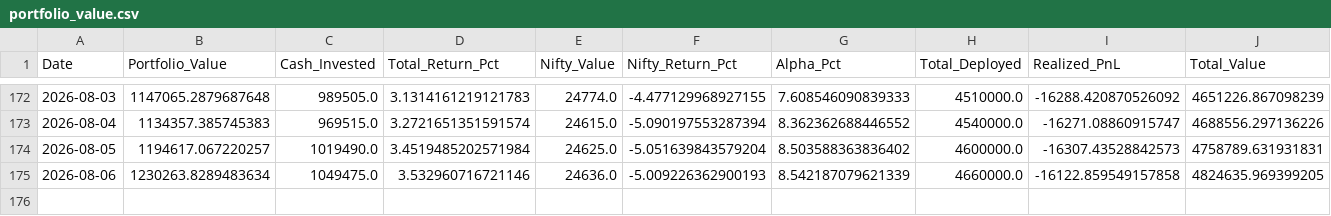
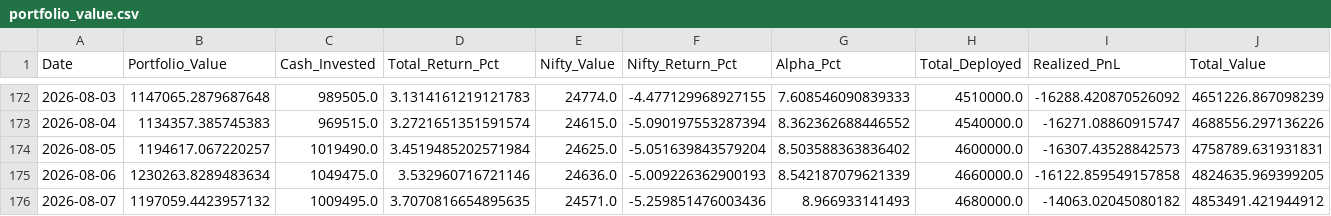
Before and after one commit to hitkarsh-singh/screener-tracker, a CSV file: data/portfolio_value.csv, drawn as a sheet; only a part is shown, gaps mark what is left out; rows hold the shown columns only; the diff names each change by its address in the sheet, - before the commit and + after, or states it on an @@ line.

```diff
--- a/data/portfolio_value.csv
+++ b/data/portfolio_value.csv
+row 176: 2026-08-07 | 1197059.4423957132 | 1009495.0 | 3.7070816654895635 | 24571.0 | -5.259851476003436 | 8.966933141493 | 4680000.0 | -14063.02045080182 | 4853491.421944912
```
Also changed, not shown: data/current_holdings.csv, data/daily_changes.csv, 3 other files.
